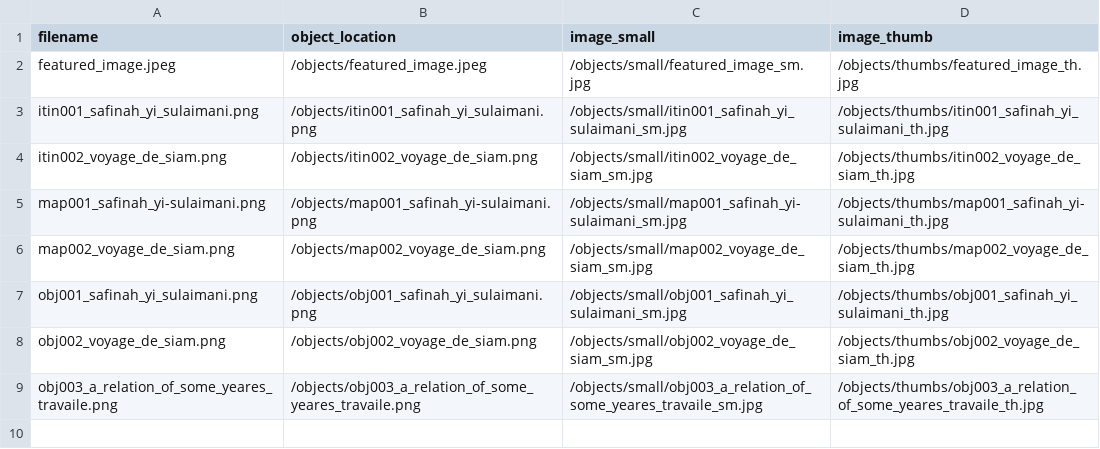
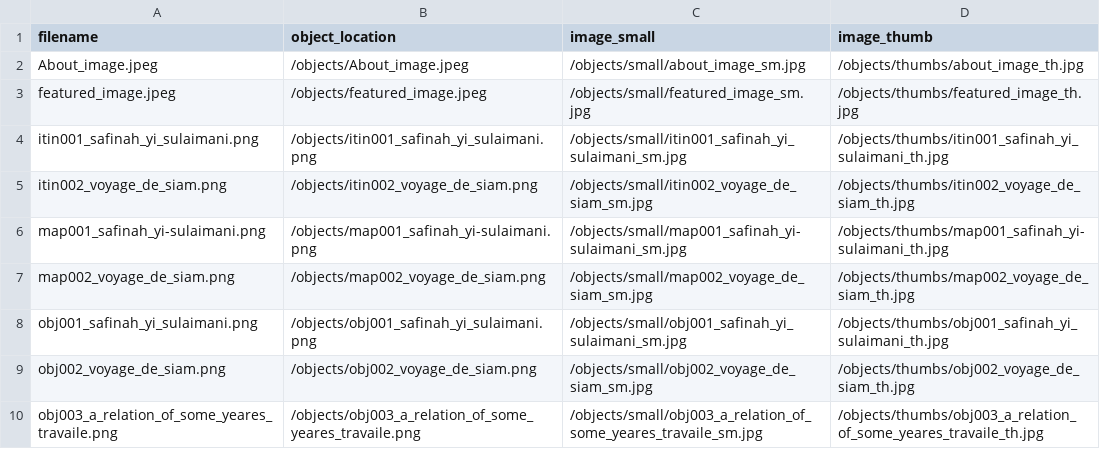
Before and after one commit to hermanem/safarium, a CSV file: objects/object_list.csv, drawn as a sheet.

Commit message:
about image added and raked

```diff
--- a/objects/object_list.csv
+++ b/objects/object_list.csv
@@ -1,2 +1,3 @@
 filename,object_location,image_small,image_thumb
+About_image.jpeg,/objects/About_image.jpeg,/objects/small/about_image_sm.jpg,/objects/thumbs/about_image_th.jpg
 featured_image.jpeg,/objects/featured_image.jpeg,/objects/small/featured_image_sm.jpg,/objects/thumbs/featured_image_th.jpg
```
Also changed, not shown: 3 other files.
